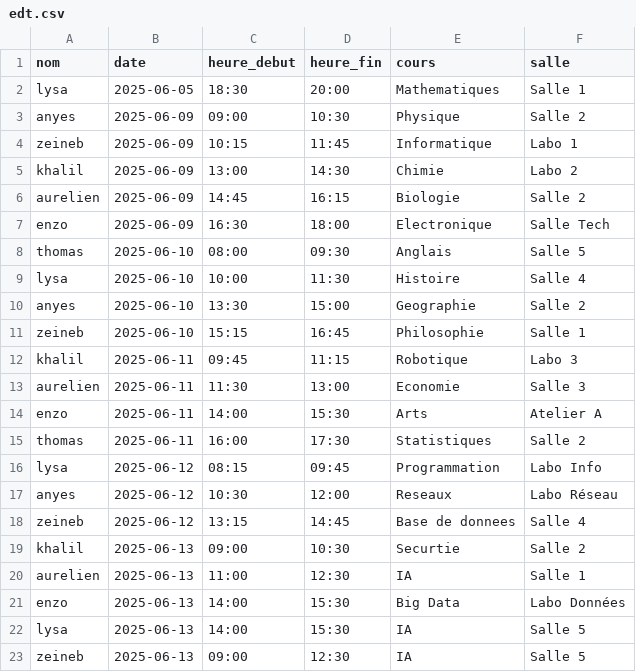
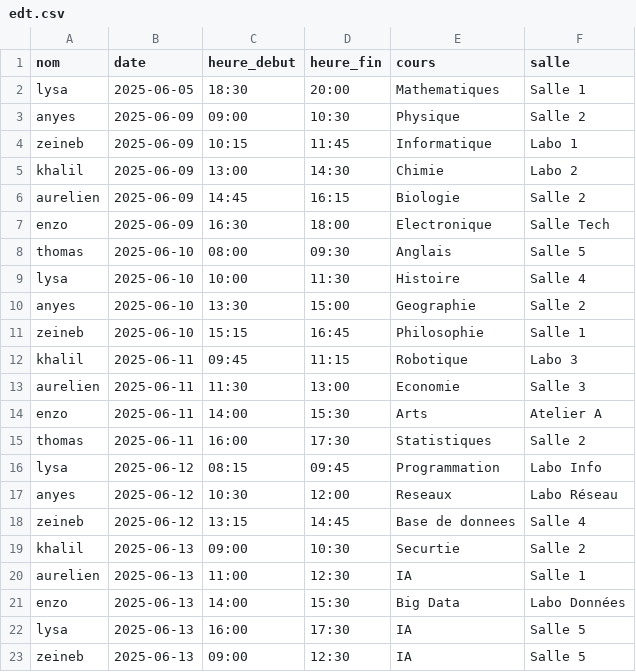
Before and after one commit to zeinablouati/projet, a CSV file: edt/edt.csv, drawn as a sheet.

```diff
--- a/edt/edt.csv
+++ b/edt/edt.csv
@@ -21,3 +21,3 @@ aurelien,2025-06-13,11:00,12:30,IA,Salle 1
 enzo,2025-06-13,14:00,15:30,Big Data,Labo Données
-lysa,2025-06-13,14:00,15:30,IA,Salle 5
+lysa,2025-06-13,16:00,17:30,IA,Salle 5
 zeineb,2025-06-13,09:00,12:30,IA,Salle 5
```
Also changed, not shown: 8 other files.
